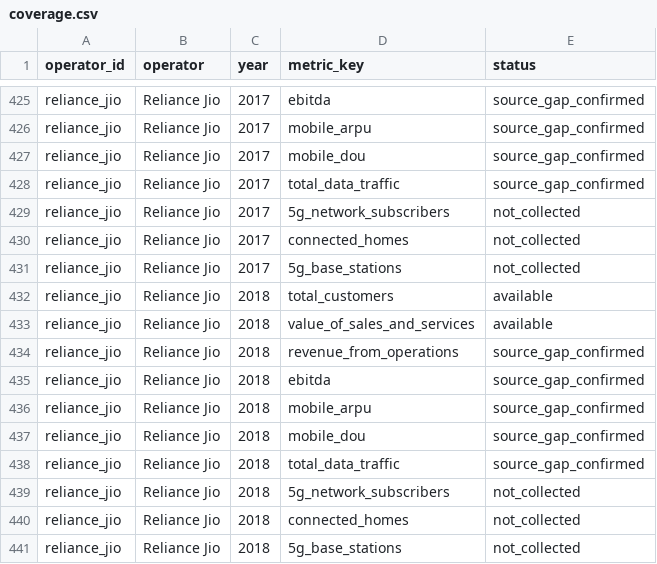
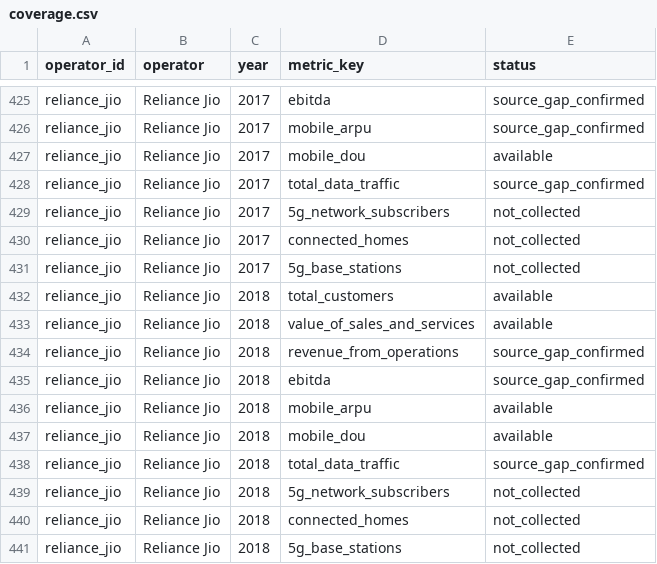
Before and after one commit to AlexLIAOPOLY/cmhk-competitive-intelligence, a CSV file: agent_knowledge/global_top5_operators_2016_2025/coverage.csv, drawn as a sheet; only a part is shown, gaps mark what is left out.

```diff
--- a/agent_knowledge/global_top5_operators_2016_2025/coverage.csv
+++ b/agent_knowledge/global_top5_operators_2016_2025/coverage.csv
@@ -426,3 +426,3 @@ reliance_jio,Reliance Jio,2017,ebitda,source_gap_confirmed
 reliance_jio,Reliance Jio,2017,mobile_arpu,source_gap_confirmed
-reliance_jio,Reliance Jio,2017,mobile_dou,source_gap_confirmed
+reliance_jio,Reliance Jio,2017,mobile_dou,available
 reliance_jio,Reliance Jio,2017,total_data_traffic,source_gap_confirmed
@@ -435,4 +435,4 @@ reliance_jio,Reliance Jio,2018,revenue_from_operations,source_gap_confirmed
 reliance_jio,Reliance Jio,2018,ebitda,source_gap_confirmed
-reliance_jio,Reliance Jio,2018,mobile_arpu,source_gap_confirmed
-reliance_jio,Reliance Jio,2018,mobile_dou,source_gap_confirmed
+reliance_jio,Reliance Jio,2018,mobile_arpu,available
+reliance_jio,Reliance Jio,2018,mobile_dou,available
 reliance_jio,Reliance Jio,2018,total_data_traffic,source_gap_confirmed
```
Also changed, not shown: agent_knowledge/global_top5_operators_2016_2025/annual_metrics.csv, 18 other files.
